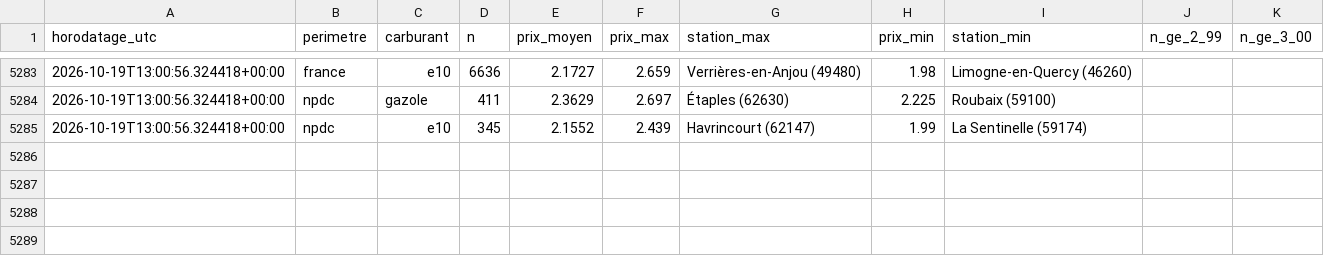
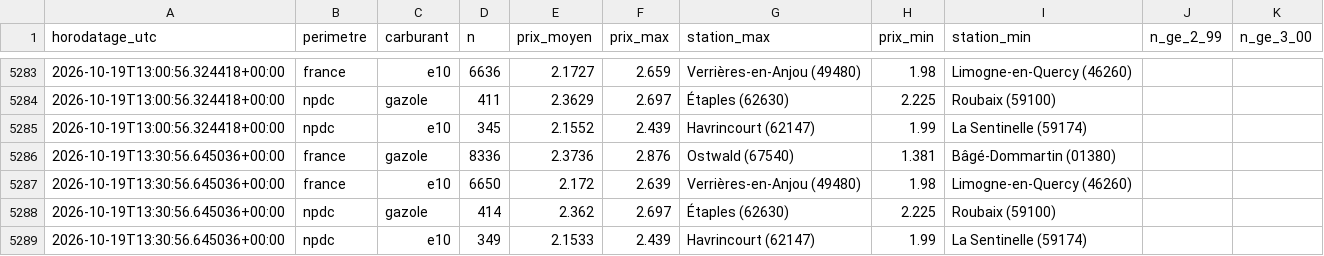
Before and after one commit to JulienDepelchin/veille-carburants, a CSV file: historique_prix_carburants.csv, drawn as a sheet; only a part is shown, gaps mark what is left out.

```diff
--- a/historique_prix_carburants.csv
+++ b/historique_prix_carburants.csv
@@ -5285 +5285,5 @@ horodatage_utc,perimetre,carburant,n,prix_moyen,prix_max,station_max,prix_min,st
 2026-10-19T13:00:56.324418+00:00,npdc,e10,345,2.1552,2.439,Havrincourt (62147),1.99,La Sentinelle (59174)
+2026-10-19T13:30:56.645036+00:00,france,gazole,8336,2.3736,2.876,Ostwald (67540),1.381,Bâgé-Dommartin (01380)
+2026-10-19T13:30:56.645036+00:00,france,e10,6650,2.172,2.639,Verrières-en-Anjou (49480),1.98,Limogne-en-Quercy (46260)
+2026-10-19T13:30:56.645036+00:00,npdc,gazole,414,2.362,2.697,Étaples (62630),2.225,Roubaix (59100)
+2026-10-19T13:30:56.645036+00:00,npdc,e10,349,2.1533,2.439,Havrincourt (62147),1.99,La Sentinelle (59174)
```
